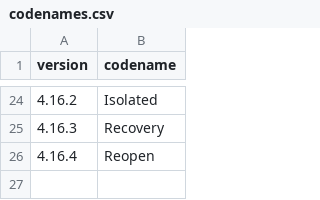
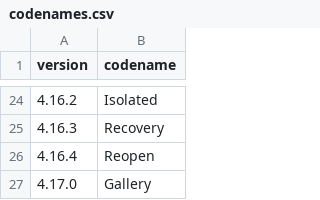
Before and after one commit to mortenbroesby/everyday-assistants, a CSV file: apps/nemlig-assistant/release/codenames.csv, drawn as a sheet; only a part is shown, gaps mark what is left out; the diff names each change by its address in the sheet, - before the commit and + after, or states it on an @@ line.

Commit message:
Show actual Nemlig basket products visually (#140)
* feat(nemlig): show actual basket products visually

Closes #139 after verification and merge.

* chore(nemlig): prepare Gallery 4.17.0 release

* fix(nemlig): bound visual basket detail latency

* test(nemlig): account for visual basket acceptance read

* fix(nemlig): retain basket line names with partial details

* test(nemlig): verify visual basket in packed MCP

* docs(nemlig): complete visual basket delivery checklist

---------

Co-authored-by: Morten Broesby-Olsen <mortenbroesby@users.noreply.github.com>

```diff
--- a/apps/nemlig-assistant/release/codenames.csv
+++ b/apps/nemlig-assistant/release/codenames.csv
+row 27: 4.17.0 | Gallery
```
Also changed, not shown: 22 other files.
